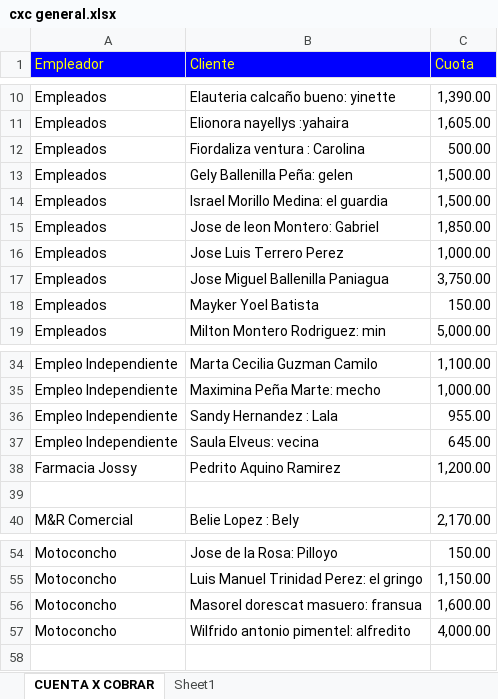
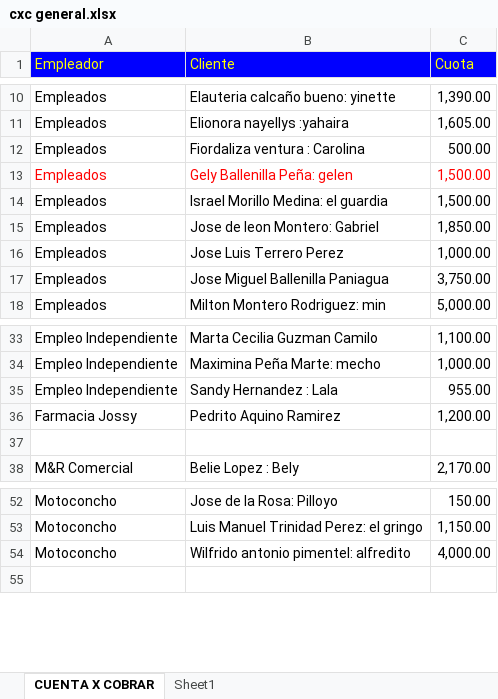
Before and after one commit to Adelson-org/utilitario, an Excel workbook: cxc general.xlsx, sheet CUENTA X COBRAR, drawn as a sheet; only a part is shown, gaps mark what is left out; values as stored, in another font and other column widths than the file's, no borders; the diff names each change by its address in the sheet, - before the commit and + after, or states it on an @@ line.

Commit message:
cxc general 160519

```diff
--- a/cxc general.xlsx (sheet CUENTA X COBRAR)
+++ b/cxc general.xlsx (sheet CUENTA X COBRAR)
-A13:C13 text colour: black
+A13:C13 text colour: #FF0000
-row 18: Empleados | Mayker Yoel Batista | 150.00
-row 37: Empleo Independiente | Saula Elveus: vecina | 645.00
-row 56: Motoconcho | Masorel dorescat masuero: fransua | 1,600.00
```
Also changed, not shown: hidden cells.
